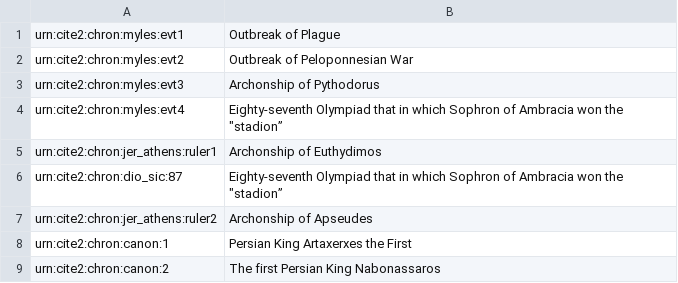
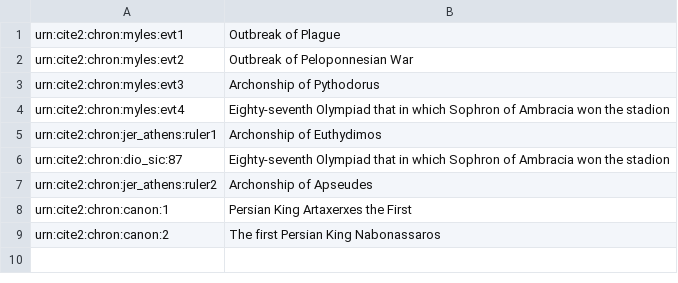
Before and after one commit to neelsmith/clas267, a CSV file: eventcatalogs/obrien.csv, drawn as a sheet; the diff names each change by its address in the sheet, - before the commit and + after, or states it on an @@ line.

```diff
--- a/eventcatalogs/obrien.csv
+++ b/eventcatalogs/obrien.csv
-B4: …won the "stadion”
+B4: …won the stadion
-B6: …won the "stadion”
+B6: …won the stadion
```
Also changed, not shown: time-datasets/obrien.csv.
